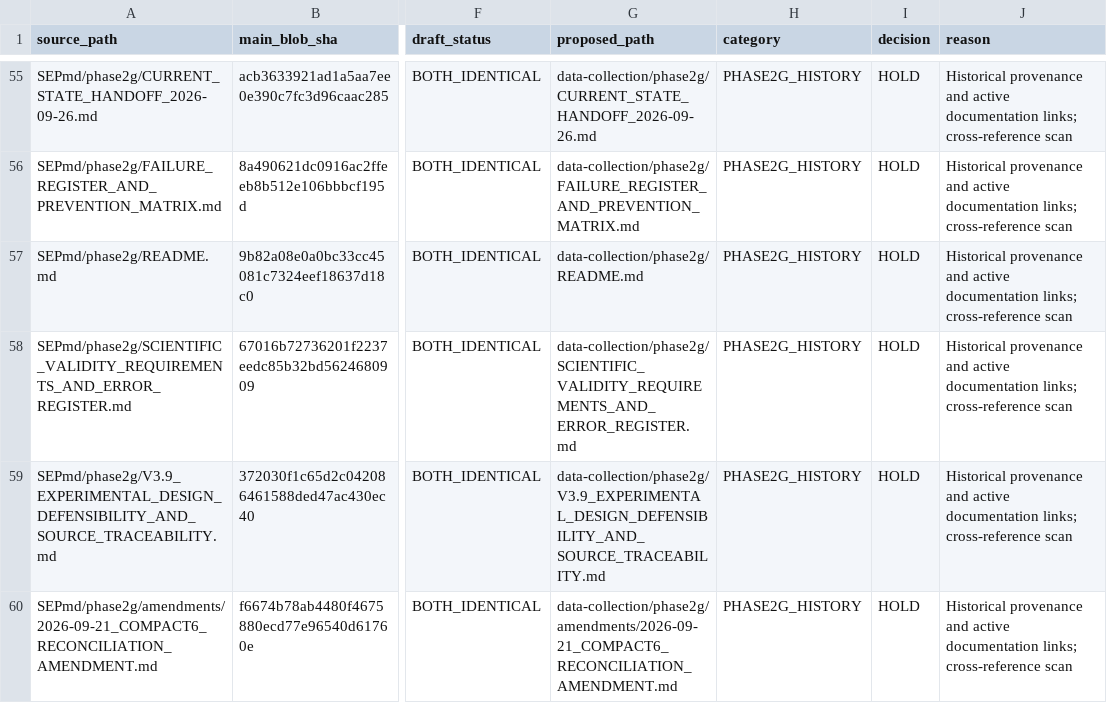
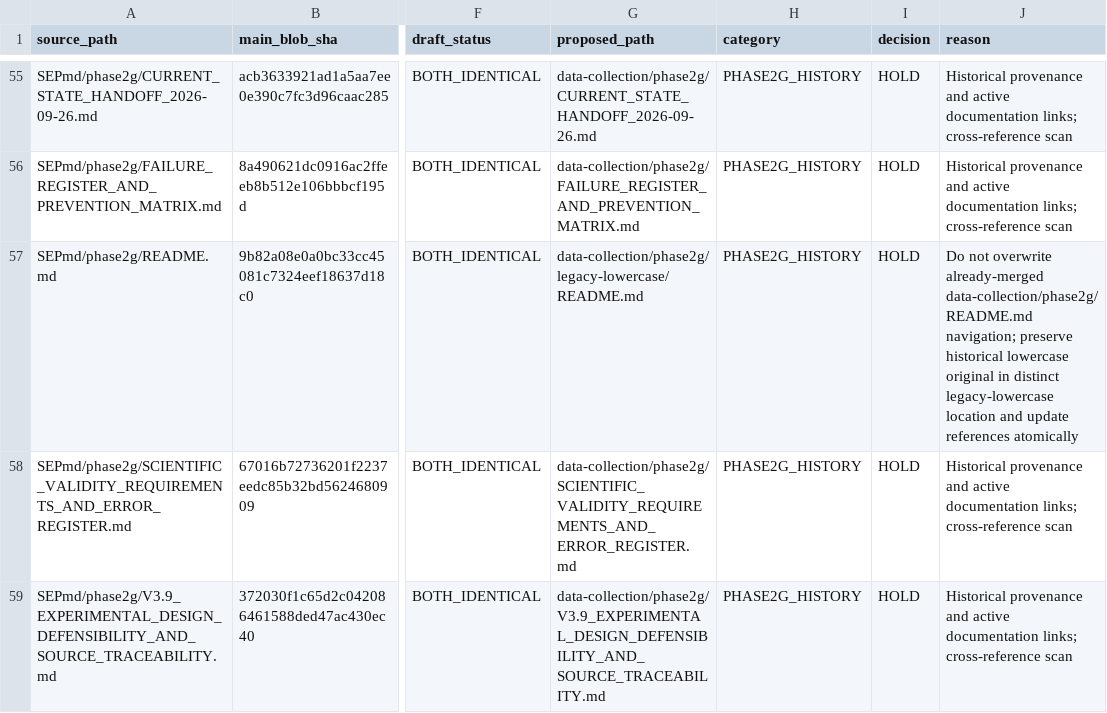
Before and after one commit to HKcode22/ReplitTranvr, a CSV file: docs/repository-maintenance/manifests/2026-10-15_SEPMD_MAIN_AND_PR36_PATH_MAPPING.csv, drawn as a sheet; only a part is shown, gaps mark what is left out; the shorter side is filled out with more unchanged rows; the diff names each change by its address in the sheet, - before the commit and + after, or states it on an @@ line.

Commit message:
test(repo): guard future SEPmd relocation against occupied phase2g README and signed-path drift

```diff
--- a/docs/repository-maintenance/manifests/2026-10-15_SEPMD_MAIN_AND_PR36_PATH_MAPPING.csv
+++ b/docs/repository-maintenance/manifests/2026-10-15_SEPMD_MAIN_AND_PR36_PATH_MAPPING.csv
-G57 (proposed_path): data-collection/phase2g/README.md
+G57 (proposed_path): data-collection/phase2g/legacy-lowercase/README.md
-J57 (reason): Historical provenance and active documentation links; cross-reference scan
+J57 (reason): Do not overwrite already-merged data-collection/phase2g/README.md navigation; preserve historical lowercase original in distinct legacy-lowercase location and update references atomically
```
Also changed, not shown: 5 other files.
